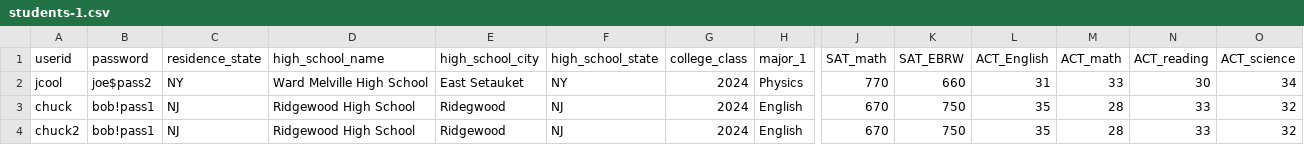
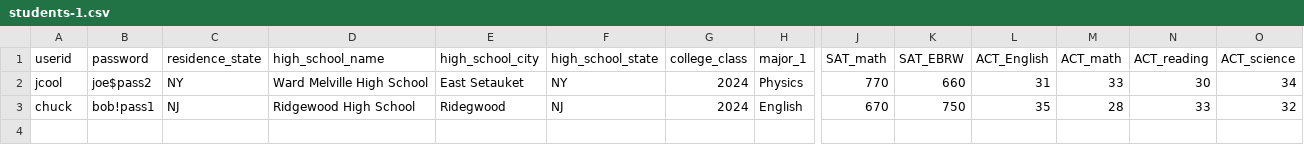
Before and after one commit to lyzhng/c4me, a CSV file: datasets/students-1.csv, drawn as a sheet; only a part is shown, gaps mark what is left out; rows hold the shown columns only; the diff names each change by its address in the sheet, - before the commit and + after, or states it on an @@ line.

```diff
--- a/datasets/students-1.csv
+++ b/datasets/students-1.csv
-row 4: chuck2 | bob!pass1 | NJ | Ridgewood High School | Ridgewood | NJ | 2024 | English | 670 | 750 | 35 | 28 | 33 | 32
```
Also changed, not shown: 1 other file.
